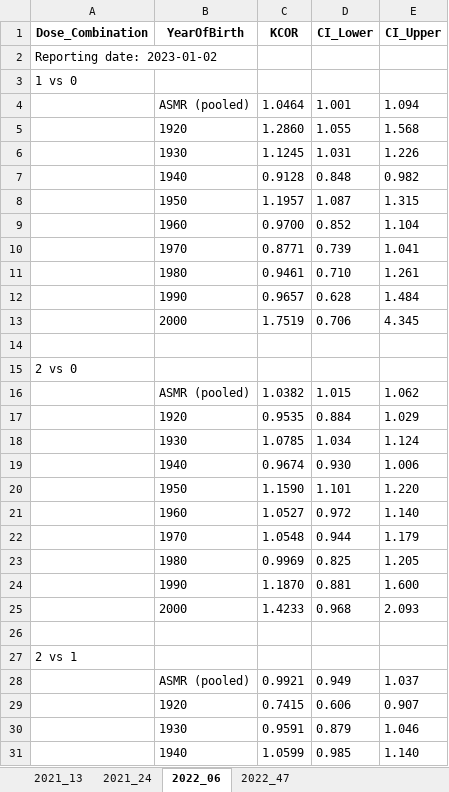
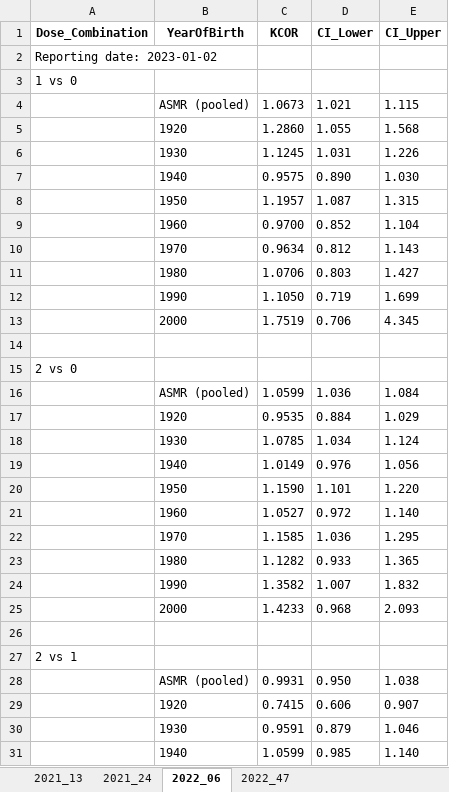
Before and after one commit to skirsch/KCOR, an Excel workbook: data/Czech/KCOR_summary.xlsx, sheet 2022_06, drawn as a sheet; only a part is shown; values as stored, in another font and other column widths than the file's, no borders; removed rows and columns are numbered as before the commit, all else as after; the diff covers the shown part only; the diff names each change by its address in the sheet, - before the commit and + after, or states it on an @@ line.

```diff
--- a/data/Czech/KCOR_summary.xlsx (sheet 2022_06)
+++ b/data/Czech/KCOR_summary.xlsx (sheet 2022_06)
-row 4:  | ASMR (pooled) | 1.0464 | 1.001 | 1.094
+row 4:  | ASMR (pooled) | 1.0673 | 1.021 | 1.115
-row 7:  | 1940 | 0.9128 | 0.848 | 0.982
+row 7:  | 1940 | 0.9575 | 0.890 | 1.030
-row 10:  | 1970 | 0.8771 | 0.739 | 1.041
-row 11:  | 1980 | 0.9461 | 0.710 | 1.261
-row 12:  | 1990 | 0.9657 | 0.628 | 1.484
+row 10:  | 1970 | 0.9634 | 0.812 | 1.143
+row 11:  | 1980 | 1.0706 | 0.803 | 1.427
+row 12:  | 1990 | 1.1050 | 0.719 | 1.699
-row 16:  | ASMR (pooled) | 1.0382 | 1.015 | 1.062
+row 16:  | ASMR (pooled) | 1.0599 | 1.036 | 1.084
-row 19:  | 1940 | 0.9674 | 0.930 | 1.006
+row 19:  | 1940 | 1.0149 | 0.976 | 1.056
-row 22:  | 1970 | 1.0548 | 0.944 | 1.179
-row 23:  | 1980 | 0.9969 | 0.825 | 1.205
-row 24:  | 1990 | 1.1870 | 0.881 | 1.600
+row 22:  | 1970 | 1.1585 | 1.036 | 1.295
+row 23:  | 1980 | 1.1282 | 0.933 | 1.365
+row 24:  | 1990 | 1.3582 | 1.007 | 1.832
-row 28:  | ASMR (pooled) | 0.9921 | 0.949 | 1.037
+row 28:  | ASMR (pooled) | 0.9931 | 0.950 | 1.038
```
Also changed, not shown: 18 added rows and 6 removed rows elsewhere in this sheet, sheet 2021_24, sheet 2021_13, sheet 2022_47, 2 other files.
